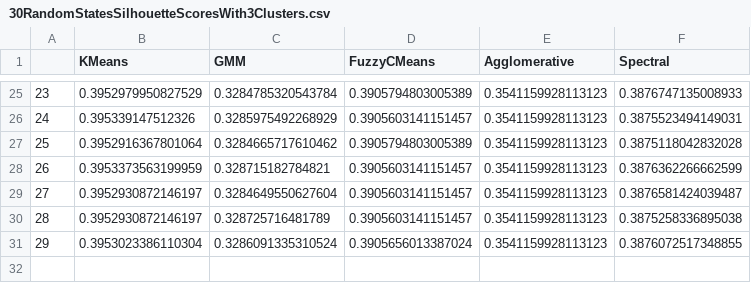
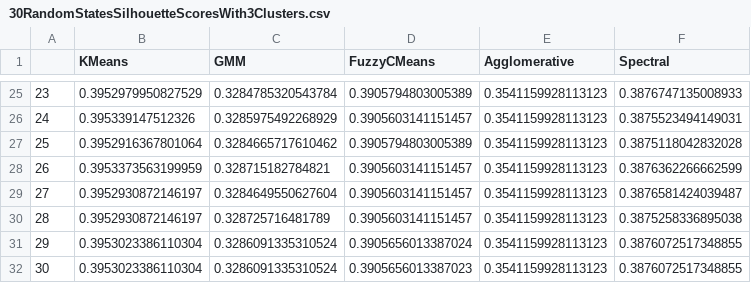
Before and after one commit to guyvandam/UnsupervisedLearning, a CSV file: FinalAssignment/Results/StatisticalTest/Dataset1/30RandomStatesSilhouetteScoresWith3Clusters.csv, drawn as a sheet; only a part is shown, gaps mark what is left out.

```diff
--- a/FinalAssignment/Results/StatisticalTest/Dataset1/30RandomStatesSilhouetteScoresWith3Clusters.csv
+++ b/FinalAssignment/Results/StatisticalTest/Dataset1/30RandomStatesSilhouetteScoresWith3Clusters.csv
@@ -31 +31,2 @@
 29,0.3953023386110304,0.3286091335310524,0.3905656013387024,0.3541159928113123,0.3876072517348855
+30,0.3953023386110304,0.3286091335310524,0.3905656013387023,0.3541159928113123,0.3876072517348855
```
Also changed, not shown: FinalAssignment/Results/ExternalLabelsFittment/Dataset1/3Clusters30RandomStates.csv, FinalAssignment/Results/ExternalLabelsFittment/Dataset1/3Clusters30RandomStatesStatisticalTestResults.csv, 38 other files.
